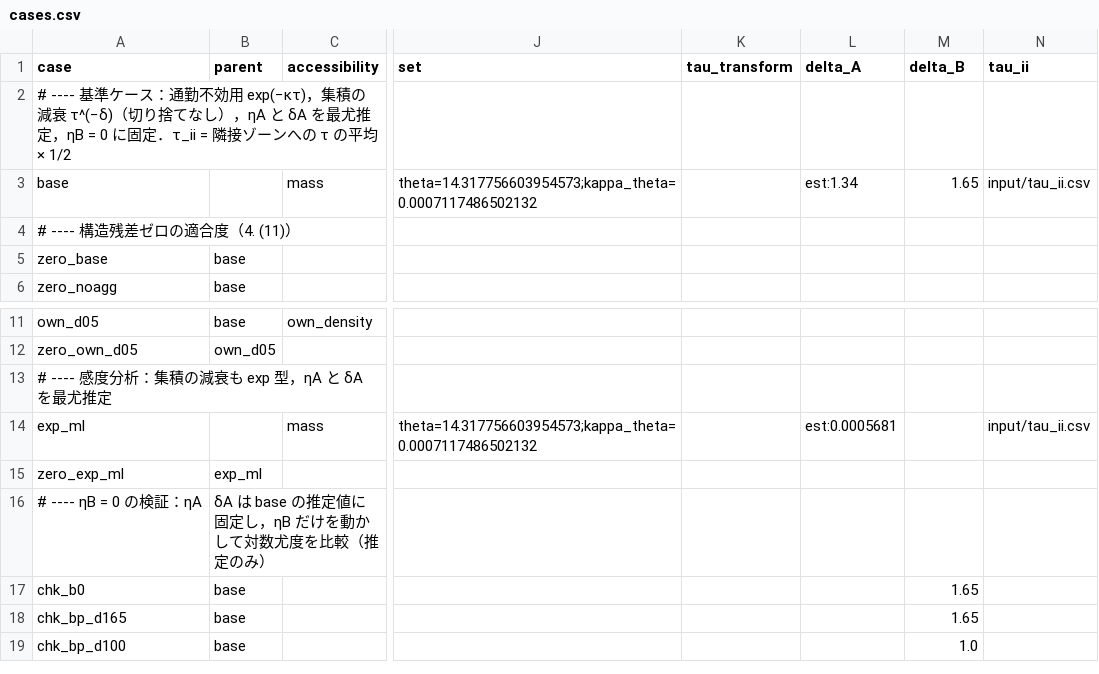
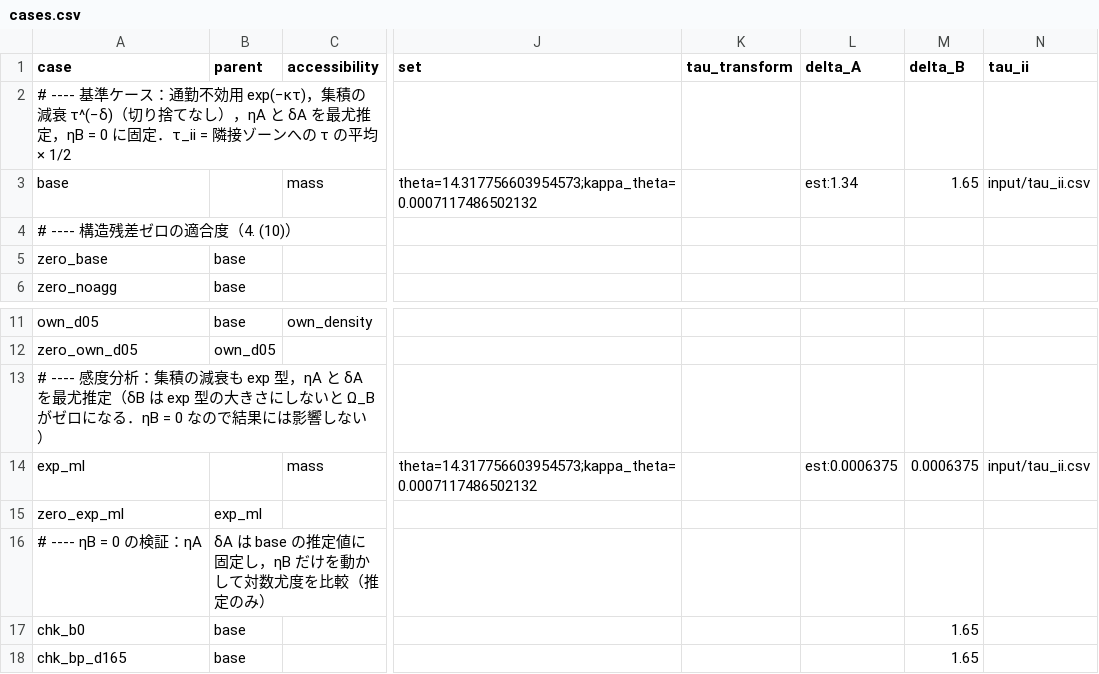
Before and after one commit to segishunsuke/tokyo-qum-tx, a CSV file: model/cases.csv, drawn as a sheet; only a part is shown, gaps mark what is left out; the shorter side is filled out with more unchanged rows; the diff names each change by its address in the sheet, - before the commit and + after, or states it on an @@ line.

Commit message:
Update cases.csv

```diff
--- a/model/cases.csv
+++ b/model/cases.csv
-A4 (case): # ---- 構造残差ゼロの適合度（4. (11)）
+A4 (case): # ---- 構造残差ゼロの適合度（4. (10)）
-A13 (case): …最尤推定
+A13 (case): …最尤推定（δB は exp 型の大きさにしないと Ω_B がゼロになる．ηB = 0 なので結果には影響しない）
-L14 (delta_A): est:0.0005681
+L14 (delta_A): est:0.0006375
-M14 (delta_B): (empty)
+M14 (delta_B): 0.0006375
```
